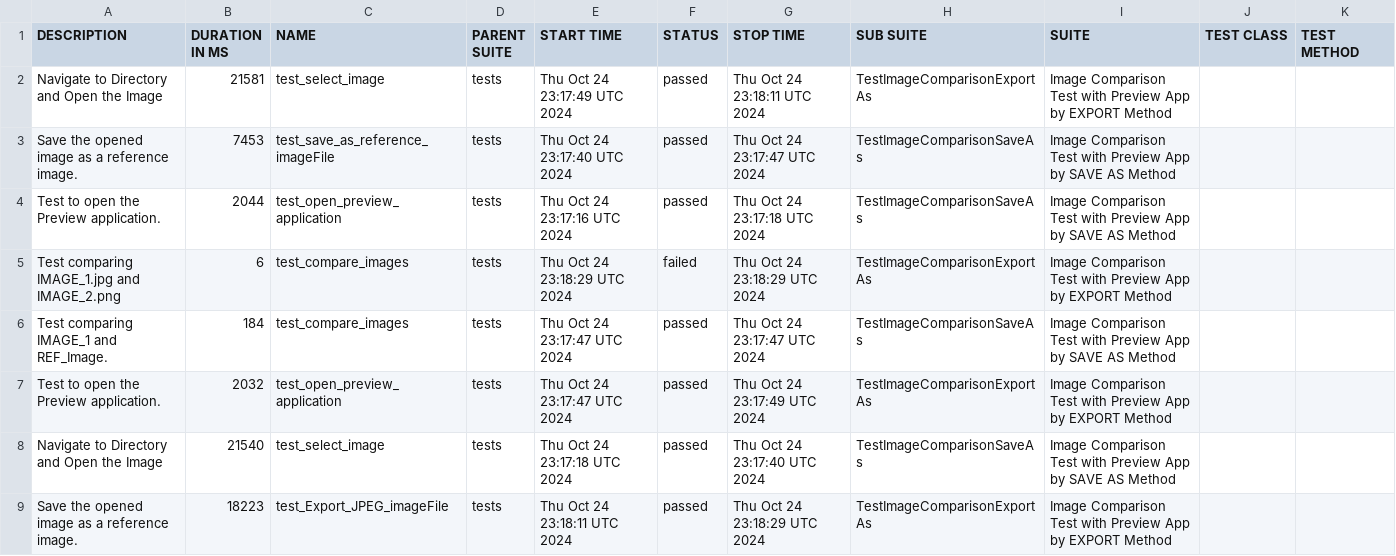
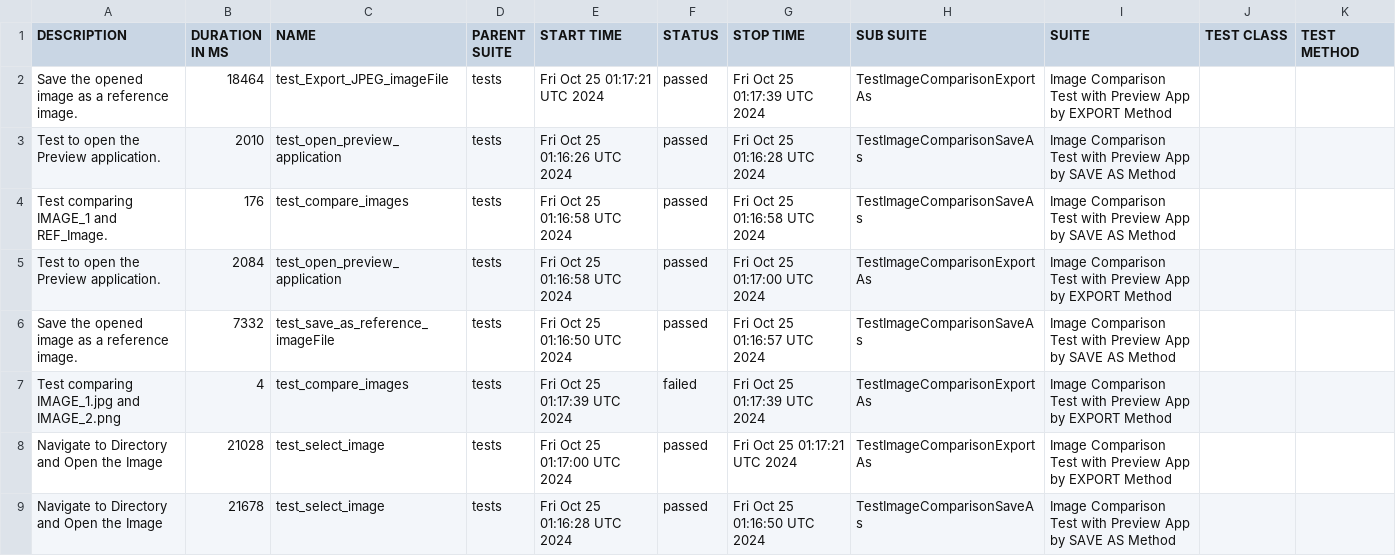
Before and after one commit to IAMRAAJRSARWAN/gui-chaos-pytest, a CSV file: data/suites.csv, drawn as a sheet.

```diff
--- a/data/suites.csv
+++ b/data/suites.csv
@@ -1,9 +1,9 @@
 "DESCRIPTION","DURATION IN MS","NAME","PARENT SUITE","START TIME","STATUS","STOP TIME","SUB SUITE","SUITE","TEST CLASS","TEST METHOD"
-"Navigate to Directory and Open the Image","21581","test_select_image","tests","Thu Oct 24 23:17:49 UTC 2024","passed","Thu Oct 24 23:18:11 UTC 2024","TestImageComparisonExportAs","Image Comparison Test with Preview App by EXPORT Method","",""
-"Save the opened image as a reference image.","7453","test_save_as_reference_imageFile","tests","Thu Oct 24 23:17:40 UTC 2024","passed","Thu Oct 24 23:17:47 UTC 2024","TestImageComparisonSaveAs","Image Comparison Test with Preview App by SAVE AS Method","",""
-"Test to open the Preview application.","2044","test_open_preview_application","tests","Thu Oct 24 23:17:16 UTC 2024","passed","Thu Oct 24 23:17:18 UTC 2024","TestImageComparisonSaveAs","Image Comparison Test with Preview App by SAVE AS Method","",""
-"Test comparing IMAGE_1.jpg and IMAGE_2.png","6","test_compare_images","tests","Thu Oct 24 23:18:29 UTC 2024","failed","Thu Oct 24 23:18:29 UTC 2024","TestImageComparisonExportAs","Image Comparison Test with Preview App by EXPORT Method","",""
-"Test comparing IMAGE_1 and REF_Image.","184","test_compare_images","tests","Thu Oct 24 23:17:47 UTC 2024","passed","Thu Oct 24 23:17:47 UTC 2024","TestImageComparisonSaveAs","Image Comparison Test with Preview App by SAVE AS Method","",""
-"Test to open the Preview application.","2032","test_open_preview_application","tests","Thu Oct 24 23:17:47 UTC 2024","passed","Thu Oct 24 23:17:49 UTC 2024","TestImageComparisonExportAs","Image Comparison Test with Preview App by EXPORT Method","",""
-"Navigate to Directory and Open the Image","21540","test_select_image","tests","Thu Oct 24 23:17:18 UTC 2024","passed","Thu Oct 24 23:17:40 UTC 2024","TestImageComparisonSaveAs","Image Comparison Test with Preview App by SAVE AS Method","",""
-"Save the opened image as a reference image.","18223","test_Export_JPEG_imageFile","tests","Thu Oct 24 23:18:11 UTC 2024","passed","Thu Oct 24 23:18:29 UTC 2024","TestImageComparisonExportAs","Image Comparison Test with Preview App by EXPORT Method","",""
+"Save the opened image as a reference image.","18464","test_Export_JPEG_imageFile","tests","Fri Oct 25 01:17:21 UTC 2024","passed","Fri Oct 25 01:17:39 UTC 2024","TestImageComparisonExportAs","Image Comparison Test with Preview App by EXPORT Method","",""
+"Test to open the Preview application.","2010","test_open_preview_application","tests","Fri Oct 25 01:16:26 UTC 2024","passed","Fri Oct 25 01:16:28 UTC 2024","TestImageComparisonSaveAs","Image Comparison Test with Preview App by SAVE AS Method","",""
+"Test comparing IMAGE_1 and REF_Image.","176","test_compare_images","tests","Fri Oct 25 01:16:58 UTC 2024","passed","Fri Oct 25 01:16:58 UTC 2024","TestImageComparisonSaveAs","Image Comparison Test with Preview App by SAVE AS Method","",""
+"Test to open the Preview application.","2084","test_open_preview_application","tests","Fri Oct 25 01:16:58 UTC 2024","passed","Fri Oct 25 01:17:00 UTC 2024","TestImageComparisonExportAs","Image Comparison Test with Preview App by EXPORT Method","",""
+"Save the opened image as a reference image.","7332","test_save_as_reference_imageFile","tests","Fri Oct 25 01:16:50 UTC 2024","passed","Fri Oct 25 01:16:57 UTC 2024","TestImageComparisonSaveAs","Image Comparison Test with Preview App by SAVE AS Method","",""
+"Test comparing IMAGE_1.jpg and IMAGE_2.png","4","test_compare_images","tests","Fri Oct 25 01:17:39 UTC 2024","failed","Fri Oct 25 01:17:39 UTC 2024","TestImageComparisonExportAs","Image Comparison Test with Preview App by EXPORT Method","",""
+"Navigate to Directory and Open the Image","21028","test_select_image","tests","Fri Oct 25 01:17:00 UTC 2024","passed","Fri Oct 25 01:17:21 UTC 2024","TestImageComparisonExportAs","Image Comparison Test with Preview App by EXPORT Method","",""
+"Navigate to Directory and Open the Image","21678","test_select_image","tests","Fri Oct 25 01:16:28 UTC 2024","passed","Fri Oct 25 01:16:50 UTC 2024","TestImageComparisonSaveAs","Image Comparison Test with Preview App by SAVE AS Method","",""
```
Also changed, not shown: 39 other files.
